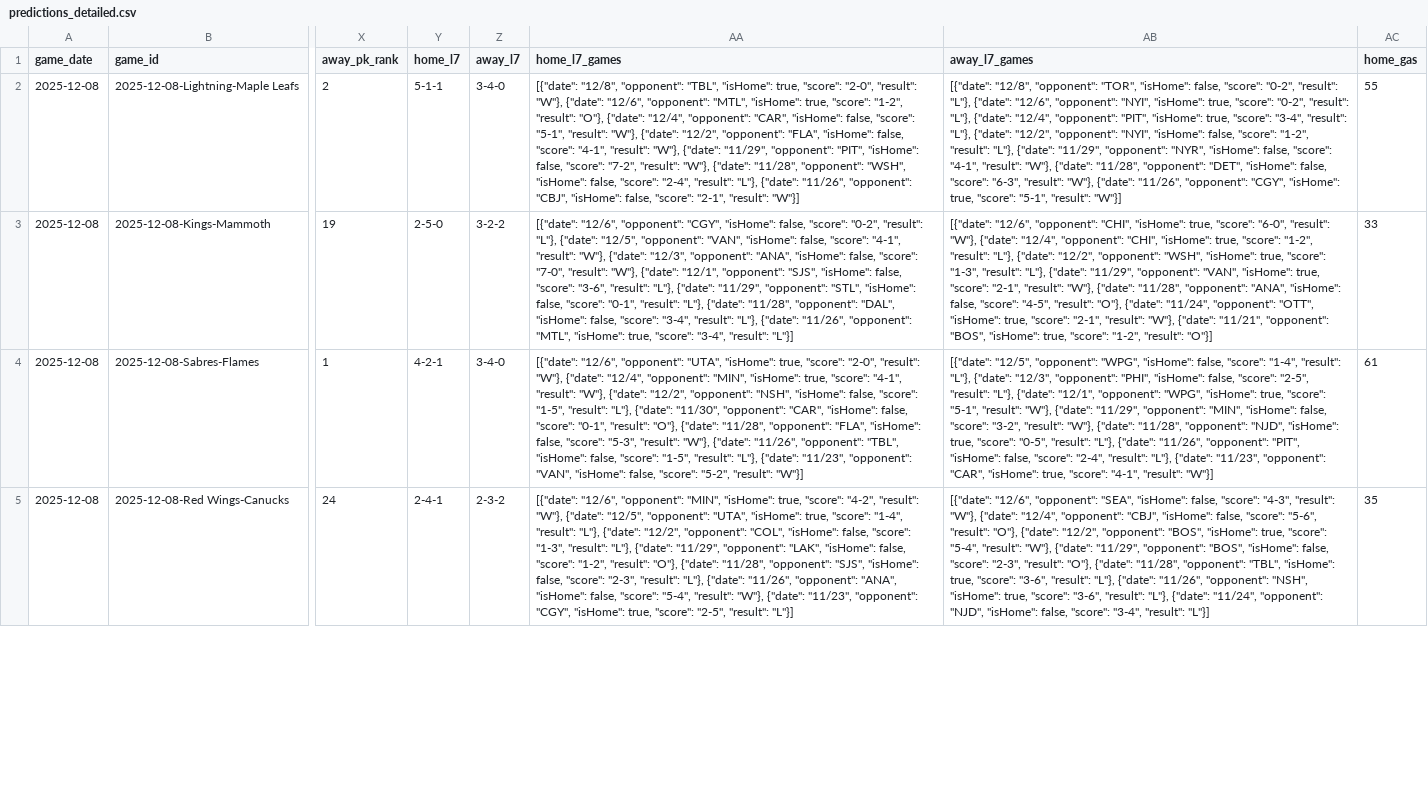
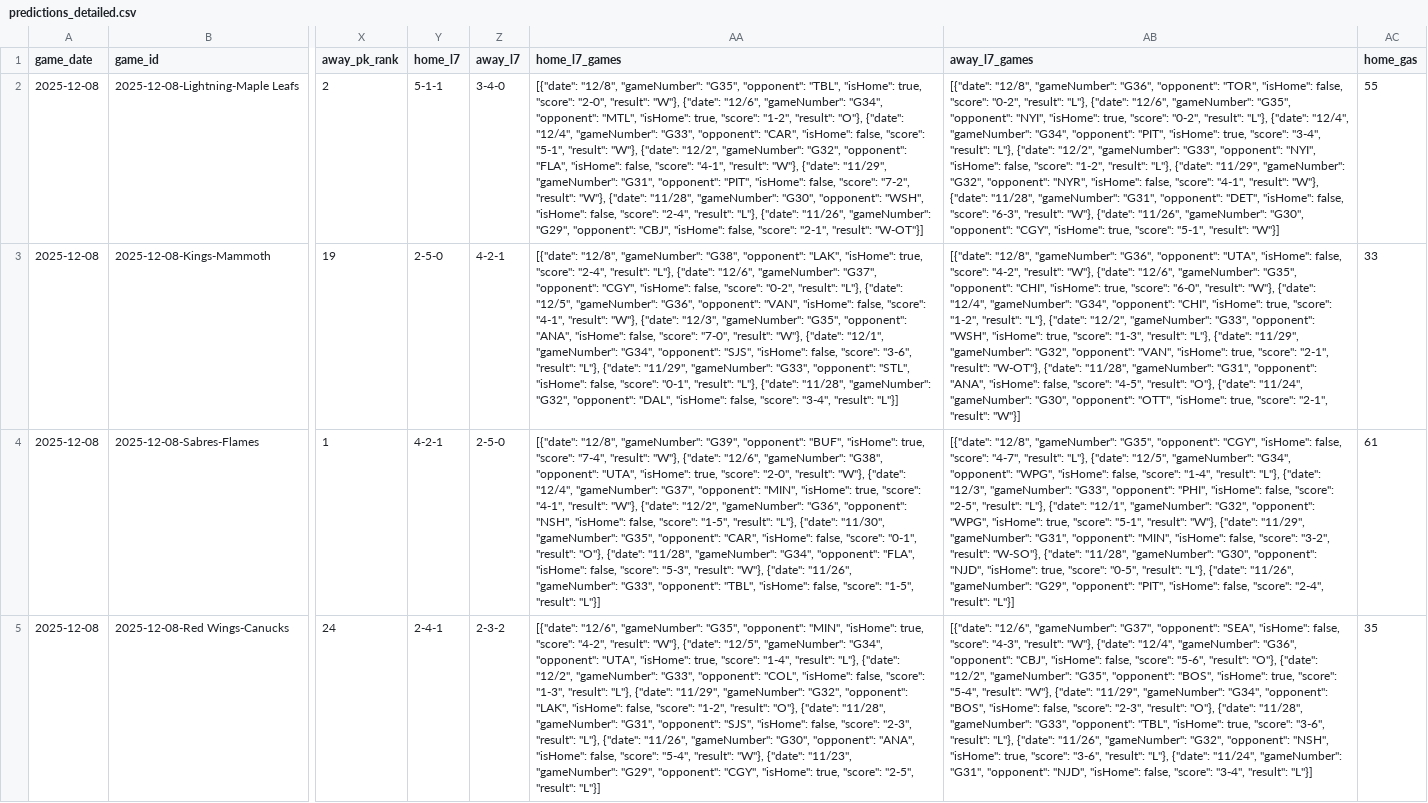
Before and after one commit to alexgarrison2/axiom, a CSV file: data/predictions_detailed.csv, drawn as a sheet; only a part is shown, gaps mark what is left out; the diff covers the shown part only; the diff names each change by its address in the sheet, - before the commit and + after, or states it on an @@ line.

```diff
--- a/data/predictions_detailed.csv
+++ b/data/predictions_detailed.csv
-AA2 (home_l7_games): [{"date": "12/8", "opponent": "TBL", "isHome": true, "score": "2-0", "result": "W"}, {"date": "12/6", "opponent": "MTL", "isHome": true, "score": "1-2", "result": "O"}, {"date": "12/4", "opponent": "CAR", "isHome": false, "score": "5-1", "result": "W"}, {"date": "12/2", "opponent": "FLA", "isHome": false, "score": "4-1", "result": "W"}, {"date": "11/29", "opponent": "PIT", "isHome": false, "score": "7-2", "result": "W"}, {"date": "11/28", "opponent": "WSH", "isHome": false, "score": "2-4", "result": "L"}, {"date": "11/26", "opponent": "CBJ", "isHome": false, "score": "2-1", "result": "W"}]
+AA2 (home_l7_games): [{"date": "12/8", "gameNumber": "G35", "opponent": "TBL", "isHome": true, "score": "2-0", "result": "W"}, {"date": "12/6", "gameNumber": "G34", "opponent": "MTL", "isHome": true, "score": "1-2", "result": "O"}, {"date": "12/4", "gameNumber": "G33", "opponent": "CAR", "isHome": false, "score": "5-1", "result": "W"}, {"date": "12/2", "gameNumber": "G32", "opponent": "FLA", "isHome": false, "score": "4-1", "result": "W"}, {"date": "11/29", "gameNumber": "G31", "opponent": "PIT", "isHome": false, "score": "7-2", "result": "W"}, {"date": "11/28", "gameNumber": "G30", "opponent": "WSH", "isHome": false, "score": "2-4", "result": "L"}, {"date": "11/26", "gameNumber": "G29", "opponent": "CBJ", "isHome": false, "score": "2-1", "result": "W-OT"}]
-AB2 (away_l7_games): [{"date": "12/8", "opponent": "TOR", "isHome": false, "score": "0-2", "result": "L"}, {"date": "12/6", "opponent": "NYI", "isHome": true, "score": "0-2", "result": "L"}, {"date": "12/4", "opponent": "PIT", "isHome": true, "score": "3-4", "result": "L"}, {"date": "12/2", "opponent": "NYI", "isHome": false, "score": "1-2", "result": "L"}, {"date": "11/29", "opponent": "NYR", "isHome": false, "score": "4-1", "result": "W"}, {"date": "11/28", "opponent": "DET", "isHome": false, "score": "6-3", "result": "W"}, {"date": "11/26", "opponent": "CGY",…
+AB2 (away_l7_games): [{"date": "12/8", "gameNumber": "G36", "opponent": "TOR", "isHome": false, "score": "0-2", "result": "L"}, {"date": "12/6", "gameNumber": "G35", "opponent": "NYI", "isHome": true, "score": "0-2", "result": "L"}, {"date": "12/4", "gameNumber": "G34", "opponent": "PIT", "isHome": true, "score": "3-4", "result": "L"}, {"date": "12/2", "gameNumber": "G33", "opponent": "NYI", "isHome": false, "score": "1-2", "result": "L"}, {"date": "11/29", "gameNumber": "G32", "opponent": "NYR", "isHome": false, "score": "4-1", "result": "W"}, {"date": "11/28", "gameNumber": "G31", "opponent": "DET", "isHome": false, "score": "6-3", "result": "W"}, {"date": "11/26", "gameNumber": "G30", "opponent": "CGY",…
-Z3 (away_l7): 3-2-2
+Z3 (away_l7): 4-2-1
-AA3 (home_l7_games): [{"date": "12/6", "opponent": "CGY", "isHome": false, "score": "0-2", "result": "L"}, {"date": "12/5", "opponent": "VAN", "isHome": false, "score": "4-1", "result": "W"}, {"date": "12/3", "opponent": "ANA", "isHome": false, "score": "7-0", "result": "W"}, {"date": "12/1", "opponent": "SJS", "isHome": false, "score": "3-6", "result": "L"}, {"date": "11/29", "opponent": "STL", "isHome": false, "score": "0-1", "result": "L"}, {"date": "11/28", "opponent": "DAL", "isHome": false, "score": "3-4", "result": "L"}, {"date": "11/26", "opponent": "MTL", "isHome": true, "score": "3-4",…
+AA3 (home_l7_games): [{"date": "12/8", "gameNumber": "G38", "opponent": "LAK", "isHome": true, "score": "2-4", "result": "L"}, {"date": "12/6", "gameNumber": "G37", "opponent": "CGY", "isHome": false, "score": "0-2", "result": "L"}, {"date": "12/5", "gameNumber": "G36", "opponent": "VAN", "isHome": false, "score": "4-1", "result": "W"}, {"date": "12/3", "gameNumber": "G35", "opponent": "ANA", "isHome": false, "score": "7-0", "result": "W"}, {"date": "12/1", "gameNumber": "G34", "opponent": "SJS", "isHome": false, "score": "3-6", "result": "L"}, {"date": "11/29", "gameNumber": "G33", "opponent": "STL", "isHome": false, "score": "0-1", "result": "L"}, {"date": "11/28", "gameNumber": "G32", "opponent": "DAL", "isHome": false, "score": "3-4",…
-AB3 (away_l7_games): [{"date": "12/6", "opponent": "CHI", "isHome": true, "score": "6-0", "result": "W"}, {"date": "12/4", "opponent": "CHI", "isHome": true, "score": "1-2", "result": "L"}, {"date": "12/2", "opponent": "WSH", "isHome": true, "score": "1-3", "result": "L"}, {"date": "11/29", "opponent": "VAN", "isHome": true, "score": "2-1", "result": "W"}, {"date": "11/28", "opponent": "ANA", "isHome": false, "score": "4-5", "result": "O"}, {"date": "11/24", "opponent": "OTT", "isHome": true, "score": "2-1", "result": "W"}, {"date": "11/21", "opponent": "BOS", "isHome": true, "score": "1-2", "result": "O"}]
+AB3 (away_l7_games): [{"date": "12/8", "gameNumber": "G36", "opponent": "UTA", "isHome": false, "score": "4-2", "result": "W"}, {"date": "12/6", "gameNumber": "G35", "opponent": "CHI", "isHome": true, "score": "6-0", "result": "W"}, {"date": "12/4", "gameNumber": "G34", "opponent": "CHI", "isHome": true, "score": "1-2", "result": "L"}, {"date": "12/2", "gameNumber": "G33", "opponent": "WSH", "isHome": true, "score": "1-3", "result": "L"}, {"date": "11/29", "gameNumber": "G32", "opponent": "VAN", "isHome": true, "score": "2-1", "result": "W-OT"}, {"date": "11/28", "gameNumber": "G31", "opponent": "ANA", "isHome": false, "score": "4-5", "result": "O"}, {"date": "11/24", "gameNumber": "G30", "opponent": "OTT", "isHome": true, "score": "2-1", "result": "W"}]
-Z4 (away_l7): 3-4-0
+Z4 (away_l7): 2-5-0
-AA4 (home_l7_games): [{"date": "12/6", "opponent": "UTA", "isHome": true, "score": "2-0", "result": "W"}, {"date": "12/4", "opponent": "MIN", "isHome": true, "score": "4-1", "result": "W"}, {"date": "12/2", "opponent": "NSH", "isHome": false, "score": "1-5", "result": "L"}, {"date": "11/30", "opponent": "CAR", "isHome": false, "score": "0-1", "result": "O"}, {"date": "11/28", "opponent": "FLA", "isHome": false, "score": "5-3", "result": "W"}, {"date": "11/26", "opponent": "TBL", "isHome": false, "score": "1-5", "result": "L"}, {"date": "11/23", "opponent": "VAN", "isHome": false, "score": "5-2", "result": "W"}]
+AA4 (home_l7_games): [{"date": "12/8", "gameNumber": "G39", "opponent": "BUF", "isHome": true, "score": "7-4", "result": "W"}, {"date": "12/6", "gameNumber": "G38", "opponent": "UTA", "isHome": true, "score": "2-0", "result": "W"}, {"date": "12/4", "gameNumber": "G37", "opponent": "MIN", "isHome": true, "score": "4-1", "result": "W"}, {"date": "12/2", "gameNumber": "G36", "opponent": "NSH", "isHome": false, "score": "1-5", "result": "L"}, {"date": "11/30", "gameNumber": "G35", "opponent": "CAR", "isHome": false, "score": "0-1", "result": "O"}, {"date": "11/28", "gameNumber": "G34", "opponent": "FLA", "isHome": false, "score": "5-3", "result": "W"}, {"date": "11/26", "gameNumber": "G33", "opponent": "TBL", "isHome": false, "score": "1-5", "result": "L"}]
-AB4 (away_l7_games): [{"date": "12/5", "opponent": "WPG", "isHome": false, "score": "1-4", "result": "L"}, {"date": "12/3", "opponent": "PHI", "isHome": false, "score": "2-5", "result": "L"}, {"date": "12/1", "opponent": "WPG", "isHome": true, "score": "5-1", "result": "W"}, {"date": "11/29", "opponent": "MIN", "isHome": false, "score": "3-2", "result": "W"}, {"date": "11/28", "opponent": "NJD", "isHome": true, "score": "0-5", "result": "L"}, {"date": "11/26", "opponent": "PIT", "isHome": false, "score": "2-4", "result": "L"}, {"date": "11/23", "opponent": "CAR", "isHome": true, "score": "4-1", "result": "W"}]
+AB4 (away_l7_games): [{"date": "12/8", "gameNumber": "G35", "opponent": "CGY", "isHome": false, "score": "4-7", "result": "L"}, {"date": "12/5", "gameNumber": "G34", "opponent": "WPG", "isHome": false, "score": "1-4", "result": "L"}, {"date": "12/3", "gameNumber": "G33", "opponent": "PHI", "isHome": false, "score": "2-5", "result": "L"}, {"date": "12/1", "gameNumber": "G32", "opponent": "WPG", "isHome": true, "score": "5-1", "result": "W"}, {"date": "11/29", "gameNumber": "G31", "opponent": "MIN", "isHome": false, "score": "3-2", "result": "W-SO"}, {"date": "11/28", "gameNumber": "G30", "opponent": "NJD", "isHome": true, "score": "0-5", "result": "L"}, {"date": "11/26", "gameNumber": "G29", "opponent": "PIT", "isHome": false, "score": "2-4", "result": "L"}]
-AA5 (home_l7_games): [{"date": "12/6", "opponent": "MIN", "isHome": true, "score": "4-2", "result": "W"}, {"date": "12/5", "opponent": "UTA", "isHome": true, "score": "1-4", "result": "L"}, {"date": "12/2", "opponent": "COL", "isHome": false, "score": "1-3", "result": "L"}, {"date": "11/29", "opponent": "LAK", "isHome": false, "score": "1-2", "result": "O"}, {"date": "11/28", "opponent": "SJS", "isHome": false, "score": "2-3", "result": "L"}, {"date": "11/26", "opponent": "ANA", "isHome": false, "score": "5-4", "result": "W"}, {"date": "11/23", "opponent": "CGY",…
+AA5 (home_l7_games): [{"date": "12/6", "gameNumber": "G35", "opponent": "MIN", "isHome": true, "score": "4-2", "result": "W"}, {"date": "12/5", "gameNumber": "G34", "opponent": "UTA", "isHome": true, "score": "1-4", "result": "L"}, {"date": "12/2", "gameNumber": "G33", "opponent": "COL", "isHome": false, "score": "1-3", "result": "L"}, {"date": "11/29", "gameNumber": "G32", "opponent": "LAK", "isHome": false, "score": "1-2", "result": "O"}, {"date": "11/28", "gameNumber": "G31", "opponent": "SJS", "isHome": false, "score": "2-3", "result": "L"}, {"date": "11/26", "gameNumber": "G30", "opponent": "ANA", "isHome": false, "score": "5-4", "result": "W"}, {"date": "11/23", "gameNumber": "G29", "opponent": "CGY",…
-AB5 (away_l7_games): [{"date": "12/6", "opponent": "SEA", "isHome": false, "score": "4-3", "result": "W"}, {"date": "12/4", "opponent": "CBJ", "isHome": false, "score": "5-6", "result": "O"}, {"date": "12/2", "opponent": "BOS", "isHome": true, "score": "5-4", "result": "W"}, {"date": "11/29", "opponent": "BOS", "isHome": false, "score": "2-3", "result": "O"}, {"date": "11/28", "opponent": "TBL", "isHome": true, "score": "3-6", "result": "L"}, {"date": "11/26", "opponent": "NSH", "isHome": true, "score": "3-6", "result": "L"}, {"date": "11/24", "opponent": "NJD",…
+AB5 (away_l7_games): [{"date": "12/6", "gameNumber": "G37", "opponent": "SEA", "isHome": false, "score": "4-3", "result": "W"}, {"date": "12/4", "gameNumber": "G36", "opponent": "CBJ", "isHome": false, "score": "5-6", "result": "O"}, {"date": "12/2", "gameNumber": "G35", "opponent": "BOS", "isHome": true, "score": "5-4", "result": "W"}, {"date": "11/29", "gameNumber": "G34", "opponent": "BOS", "isHome": false, "score": "2-3", "result": "O"}, {"date": "11/28", "gameNumber": "G33", "opponent": "TBL", "isHome": true, "score": "3-6", "result": "L"}, {"date": "11/26", "gameNumber": "G32", "opponent": "NSH", "isHome": true, "score": "3-6", "result": "L"}, {"date": "11/24", "gameNumber": "G31", "opponent": "NJD",…
```
Also changed, not shown: 23 edited cells elsewhere in this file, 3 other files.
